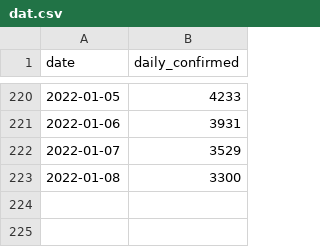
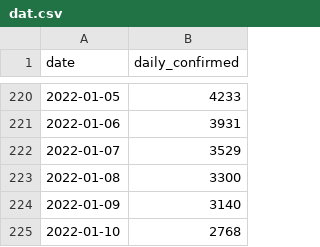
Before and after one commit to kimfinale/pfilter, a CSV file: daily_sim/dat.csv, drawn as a sheet; only a part is shown, gaps mark what is left out.

```diff
--- a/daily_sim/dat.csv
+++ b/daily_sim/dat.csv
@@ -223 +223,3 @@ date,daily_confirmed
 2022-01-08,3300
+2022-01-09,3140
+2022-01-10,2768
```
Also changed, not shown: 3 other files.
